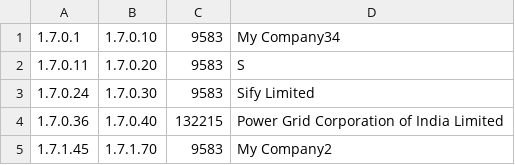
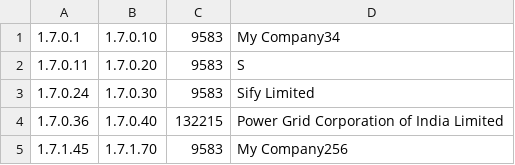
Before and after one commit to MetraNitaypro/ZADANIE_30, a CSV file: test_file_2.csv, drawn as a sheet.

Commit message:
Update test_file_2.csv

```diff
--- a/test_file_2.csv
+++ b/test_file_2.csv
@@ -4,2 +4,2 @@
 1.7.0.36,1.7.0.40,132215,Power Grid Corporation of India Limited
-1.7.1.45,1.7.1.70,9583,My Company2
+1.7.1.45,1.7.1.70,9583,My Company256
```
